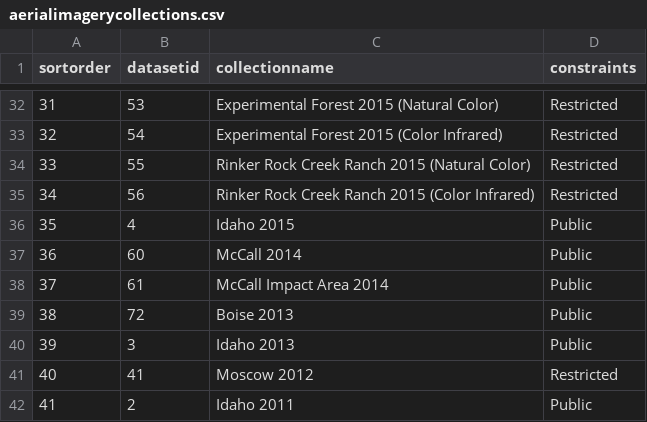
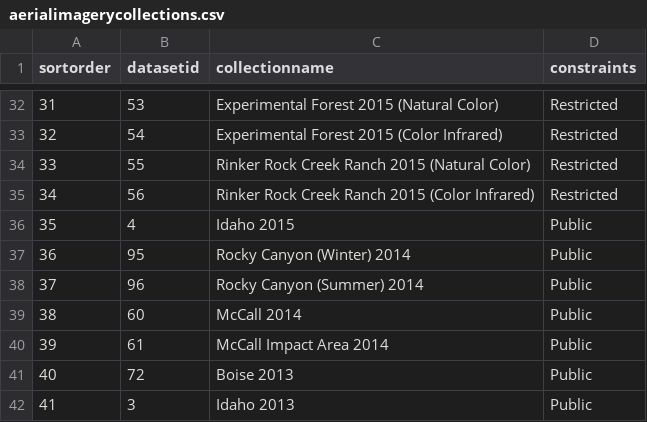
Before and after one commit to uidaholib/inside_source, a CSV file: _data/aerialimagerycollections.csv, drawn as a sheet; only a part is shown, gaps mark what is left out; the shorter side is filled out with more unchanged rows; addresses are those after the commit; the diff names each change by its address in the sheet, - before the commit and + after, or states it on an @@ line.

Commit message:
Added two aerial imagery collections

```diff
--- a/_data/aerialimagerycollections.csv
+++ b/_data/aerialimagerycollections.csv
+row 37: 36 | 95 | Rocky Canyon (Winter) 2014 | Public
+row 38: 37 | 96 | Rocky Canyon (Summer) 2014 | Public
@@ column A (sortorder) renumbered from row 39 down @@
```
